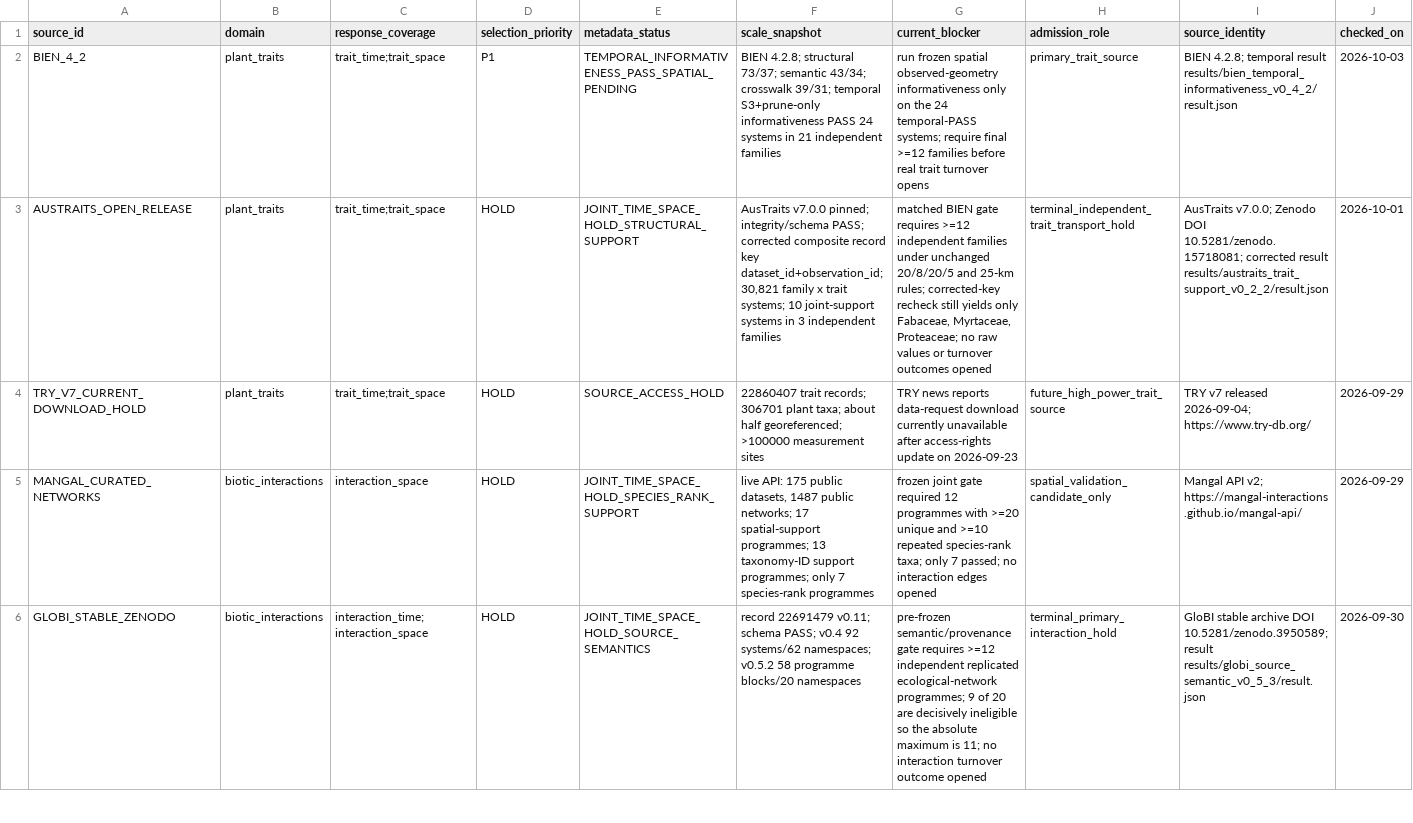
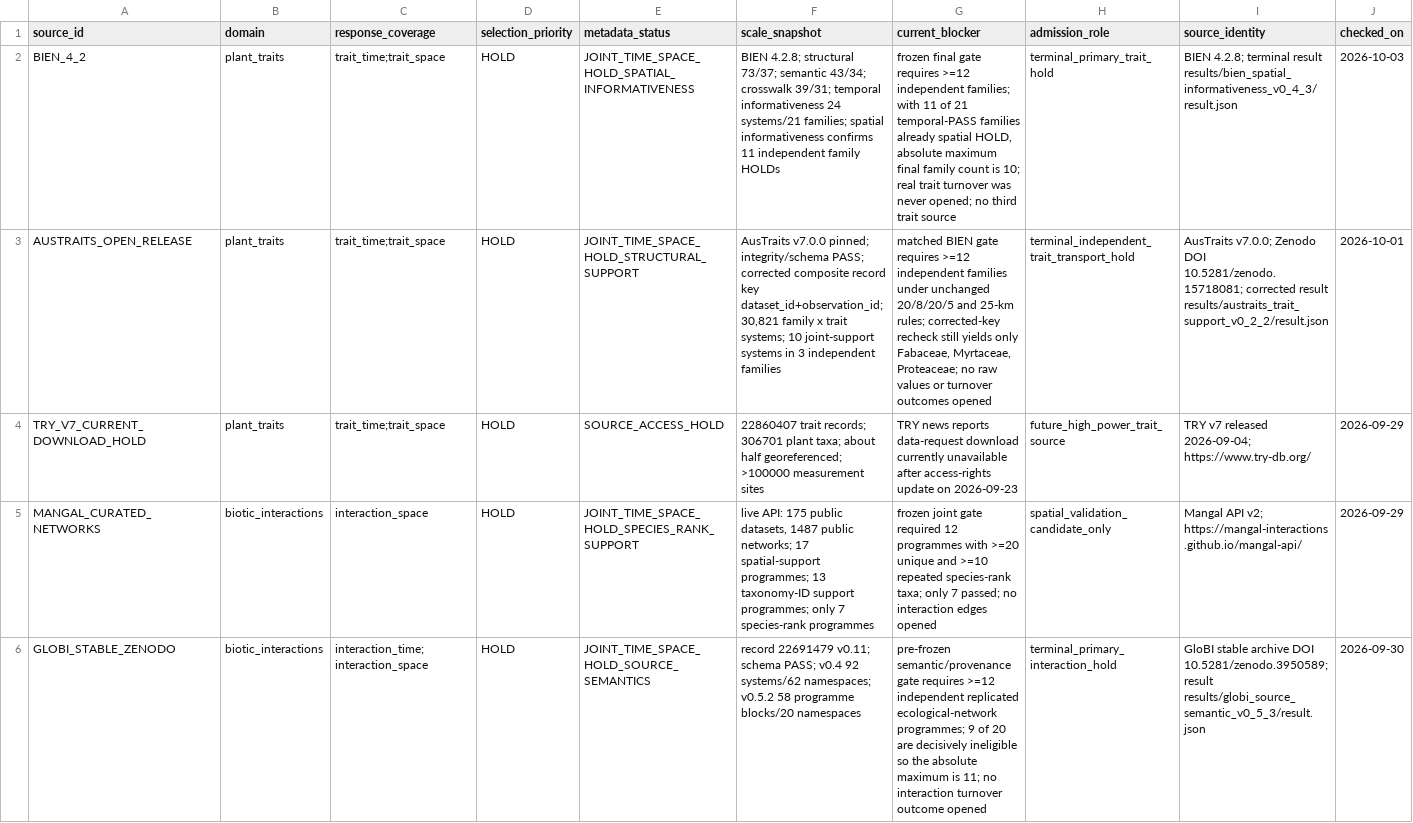
Before and after one commit to zuizui0223/turnover, a CSV file: data/spatiotemporal_memory_turnover_source_matrix_v0_1.csv, drawn as a sheet; only a part is shown; the diff covers the shown part only; the diff names each change by its address in the sheet, - before the commit and + after, or states it on an @@ line.

Commit message:
Mark generalized trait route terminal informativeness HOLD

```diff
--- a/data/spatiotemporal_memory_turnover_source_matrix_v0_1.csv
+++ b/data/spatiotemporal_memory_turnover_source_matrix_v0_1.csv
-D2 (selection_priority): P1
+D2 (selection_priority): HOLD
-E2 (metadata_status): TEMPORAL_INFORMATIVENESS_PASS_SPATIAL_PENDING
+E2 (metadata_status): JOINT_TIME_SPACE_HOLD_SPATIAL_INFORMATIVENESS
-F2 (scale_snapshot): …39/31; temporal S3+prune-only informativeness PASS 24 systems in 21 independent families
+F2 (scale_snapshot): …39/31; temporal informativeness 24 systems/21 families; spatial informativeness confirms 11 independent family HOLDs
-G2 (current_blocker): run frozen spatial observed-geometry informativeness only on the 24 temporal-PASS systems; require final >=12 families before real trait turnover opens
+G2 (current_blocker): frozen final gate requires >=12 independent families; with 11 of 21 temporal-PASS families already spatial HOLD, absolute maximum final family count is 10; real trait turnover was never opened; no third trait source
-H2 (admission_role): primary_trait_source
+H2 (admission_role): terminal_primary_trait_hold
-I2 (source_identity): BIEN 4.2.8; temporal result results/bien_temporal_informativeness_v0_4_2/result.json
+I2 (source_identity): BIEN 4.2.8; terminal result results/bien_spatial_informativeness_v0_4_3/result.json
```
Also changed, not shown: 6 edited cells elsewhere in this file.
